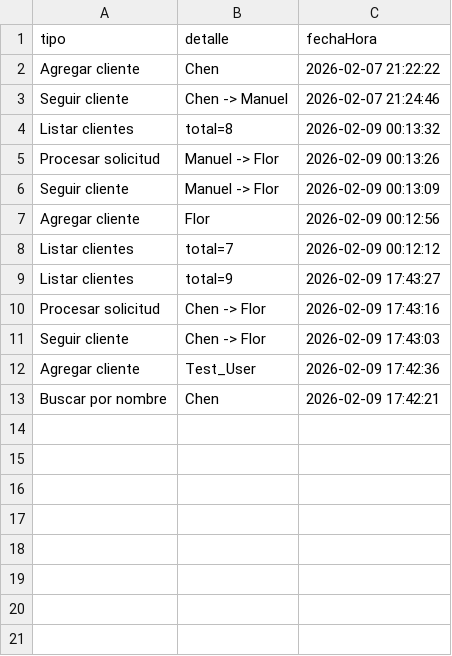
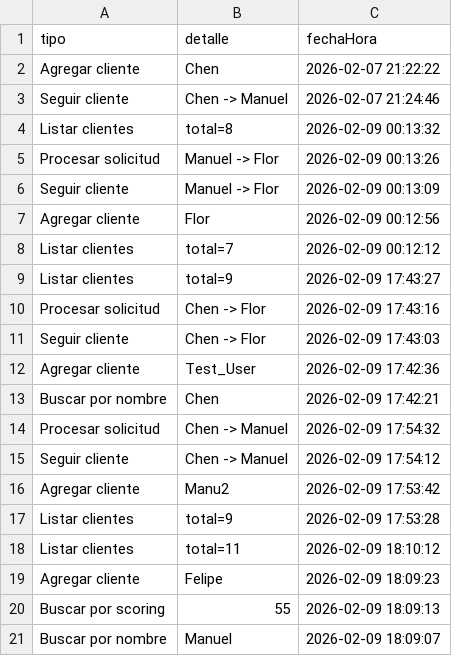
Before and after one commit to manugonzalezm/Programacion_2_Grupo_1, a CSV file: src/main/resources/acciones.csv, drawn as a sheet.

```diff
--- a/src/main/resources/acciones.csv
+++ b/src/main/resources/acciones.csv
@@ -13 +13,9 @@ Agregar cliente,Test_User,2026-02-09 17:42:36
 Buscar por nombre,Chen,2026-02-09 17:42:21
+Procesar solicitud,Chen -> Manuel,2026-02-09 17:54:32
+Seguir cliente,Chen -> Manuel,2026-02-09 17:54:12
+Agregar cliente,Manu2,2026-02-09 17:53:42
+Listar clientes,total=9,2026-02-09 17:53:28
+Listar clientes,total=11,2026-02-09 18:10:12
+Agregar cliente,Felipe,2026-02-09 18:09:23
+Buscar por scoring,55,2026-02-09 18:09:13
+Buscar por nombre,Manuel,2026-02-09 18:09:07
```
Also changed, not shown: 13 other files.
